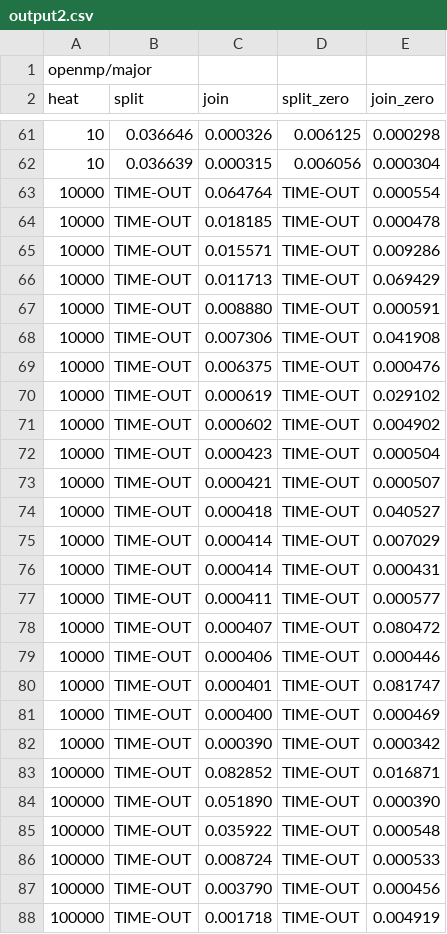
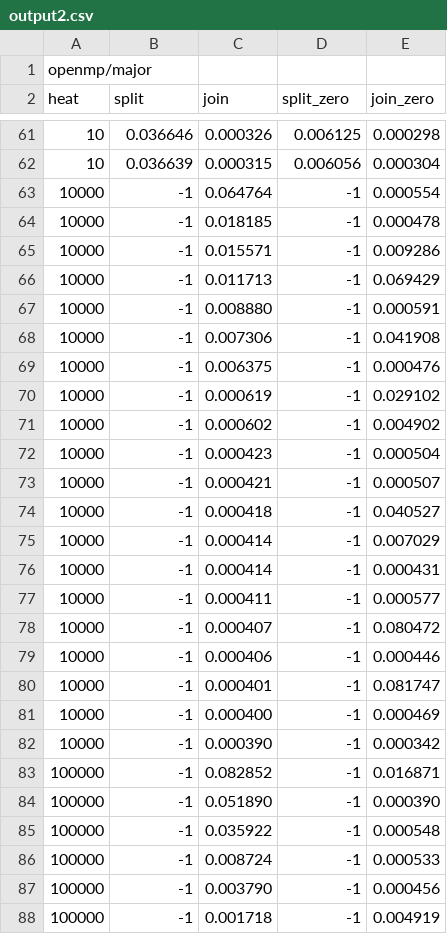
Before and after one commit to Borroot/heat, a CSV file: runs/heat/output2.csv, drawn as a sheet; only a part is shown, gaps mark what is left out; the diff covers the shown part only.

```diff
--- a/runs/heat/output2.csv
+++ b/runs/heat/output2.csv
@@ -62,27 +62,27 @@ heat,split,join,split_zero,join_zero
 10,0.036639,0.000315,0.006056,0.000304
-10000,TIME-OUT,0.064764,TIME-OUT,0.000554
-10000,TIME-OUT,0.018185,TIME-OUT,0.000478
-10000,TIME-OUT,0.015571,TIME-OUT,0.009286
-10000,TIME-OUT,0.011713,TIME-OUT,0.069429
-10000,TIME-OUT,0.008880,TIME-OUT,0.000591
-10000,TIME-OUT,0.007306,TIME-OUT,0.041908
-10000,TIME-OUT,0.006375,TIME-OUT,0.000476
-10000,TIME-OUT,0.000619,TIME-OUT,0.029102
-10000,TIME-OUT,0.000602,TIME-OUT,0.004902
-10000,TIME-OUT,0.000423,TIME-OUT,0.000504
-10000,TIME-OUT,0.000421,TIME-OUT,0.000507
-10000,TIME-OUT,0.000418,TIME-OUT,0.040527
-10000,TIME-OUT,0.000414,TIME-OUT,0.007029
-10000,TIME-OUT,0.000414,TIME-OUT,0.000431
-10000,TIME-OUT,0.000411,TIME-OUT,0.000577
-10000,TIME-OUT,0.000407,TIME-OUT,0.080472
-10000,TIME-OUT,0.000406,TIME-OUT,0.000446
-10000,TIME-OUT,0.000401,TIME-OUT,0.081747
-10000,TIME-OUT,0.000400,TIME-OUT,0.000469
-10000,TIME-OUT,0.000390,TIME-OUT,0.000342
-100000,TIME-OUT,0.082852,TIME-OUT,0.016871
-100000,TIME-OUT,0.051890,TIME-OUT,0.000390
-100000,TIME-OUT,0.035922,TIME-OUT,0.000548
-100000,TIME-OUT,0.008724,TIME-OUT,0.000533
-100000,TIME-OUT,0.003790,TIME-OUT,0.000456
-100000,TIME-OUT,0.001718,TIME-OUT,0.004919
+10000,-1,0.064764,-1,0.000554
+10000,-1,0.018185,-1,0.000478
+10000,-1,0.015571,-1,0.009286
+10000,-1,0.011713,-1,0.069429
+10000,-1,0.008880,-1,0.000591
+10000,-1,0.007306,-1,0.041908
+10000,-1,0.006375,-1,0.000476
+10000,-1,0.000619,-1,0.029102
+10000,-1,0.000602,-1,0.004902
+10000,-1,0.000423,-1,0.000504
+10000,-1,0.000421,-1,0.000507
+10000,-1,0.000418,-1,0.040527
+10000,-1,0.000414,-1,0.007029
+10000,-1,0.000414,-1,0.000431
+10000,-1,0.000411,-1,0.000577
+10000,-1,0.000407,-1,0.080472
+10000,-1,0.000406,-1,0.000446
+10000,-1,0.000401,-1,0.081747
+10000,-1,0.000400,-1,0.000469
+10000,-1,0.000390,-1,0.000342
+100000,-1,0.082852,-1,0.016871
+100000,-1,0.051890,-1,0.000390
+100000,-1,0.035922,-1,0.000548
+100000,-1,0.008724,-1,0.000533
+100000,-1,0.003790,-1,0.000456
+100000,-1,0.001718,-1,0.004919
```
Also changed, not shown: 108 edited cells elsewhere in this file, runs/N/output5.csv, runs/N/output7.csv, 15 other files.
